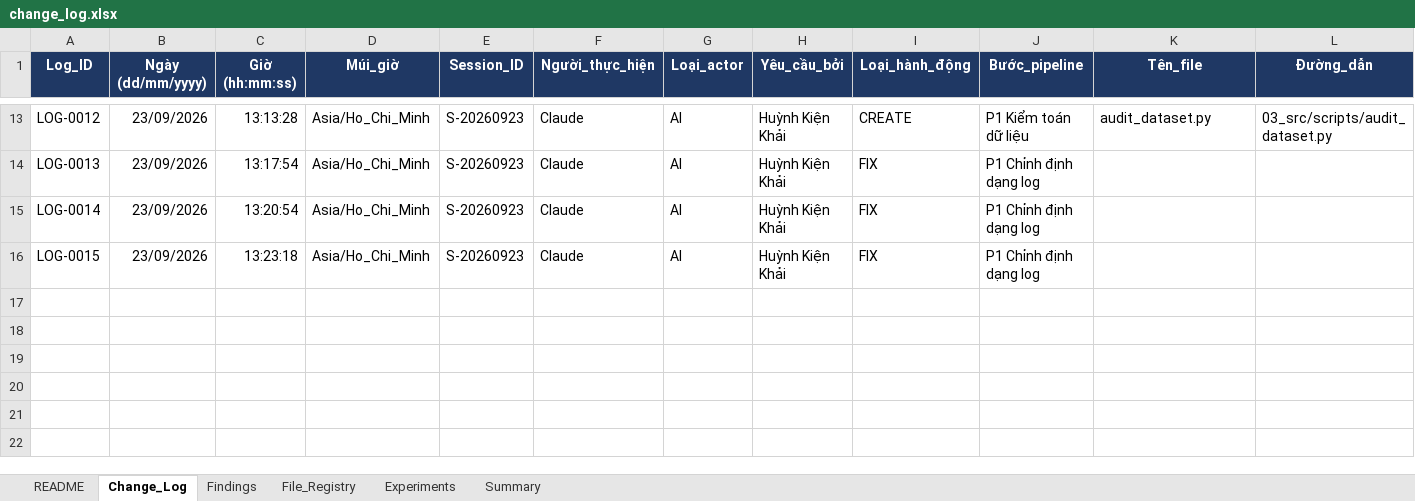
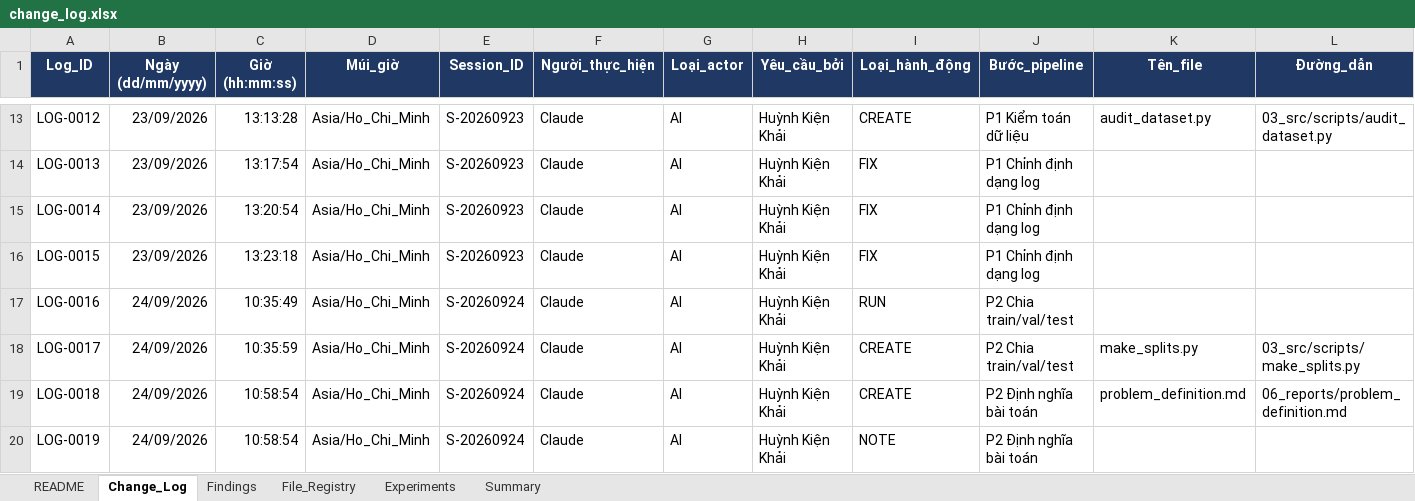
Before and after one commit to hkk4567/Deep-learning, an Excel workbook: house_price_ml/07_logs/change_log.xlsx, sheet Change_Log, drawn as a sheet; only a part is shown, gaps mark what is left out; values as stored, in another font and other column widths than the file's, no borders; charts and pictures not drawn; rows hold the shown columns only; the diff names each change by its address in the sheet, - before the commit and + after, or states it on an @@ line.

Commit message:
chia dữ liệu

```diff
--- a/house_price_ml/07_logs/change_log.xlsx (sheet Change_Log)
+++ b/house_price_ml/07_logs/change_log.xlsx (sheet Change_Log)
+row 17: LOG-0016 | 24/09/2026 | 10:35:49 | Asia/Ho_Chi_Minh | S-20260924 | Claude | AI | Huỳnh Kiện Khải | RUN | P2 Chia train/val/test
+row 18: LOG-0017 | 24/09/2026 | 10:35:59 | Asia/Ho_Chi_Minh | S-20260924 | Claude | AI | Huỳnh Kiện Khải | CREATE | P2 Chia train/val/test | make_splits.py | 03_src/scripts/make_splits.py
+row 19: LOG-0018 | 24/09/2026 | 10:58:54 | Asia/Ho_Chi_Minh | S-20260924 | Claude | AI | Huỳnh Kiện Khải | CREATE | P2 Định nghĩa bài toán | problem_definition.md | 06_reports/problem_definition.md
+row 20: LOG-0019 | 24/09/2026 | 10:58:54 | Asia/Ho_Chi_Minh | S-20260924 | Claude | AI | Huỳnh Kiện Khải | NOTE | P2 Định nghĩa bài toán
```
Also changed, not shown: sheet File_Registry, sheet Findings, sheet Summary, 3 other files.
